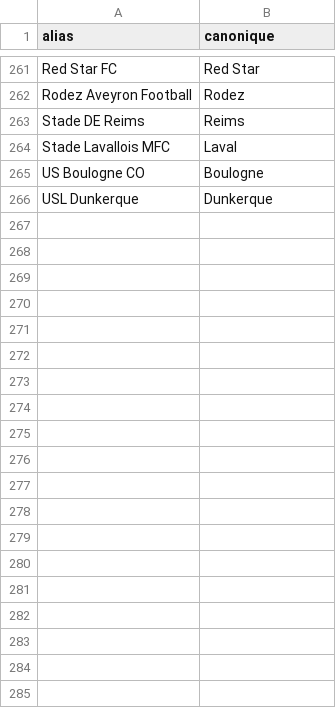
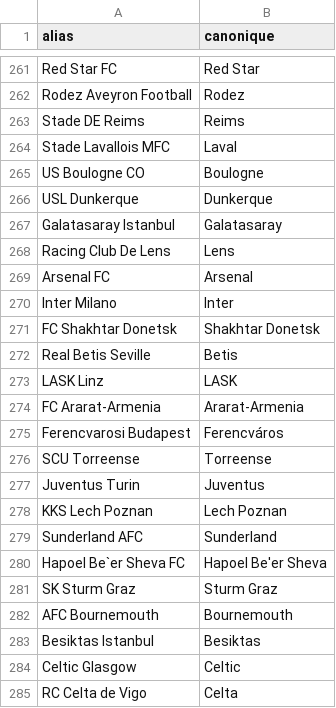
Before and after one commit to EssicOuroumav/kateni, a CSV file: equipes_alias.csv, drawn as a sheet; only a part is shown, gaps mark what is left out; the diff covers the shown part only.

```diff
--- a/equipes_alias.csv
+++ b/equipes_alias.csv
@@ -266 +266,20 @@ US Boulogne CO,Boulogne
 USL Dunkerque,Dunkerque
+Galatasaray Istanbul,Galatasaray
+Racing Club De Lens,Lens
+Arsenal FC,Arsenal
+Inter Milano,Inter
+FC Shakhtar Donetsk,Shakhtar Donetsk
+Real Betis Seville,Betis
+LASK Linz,LASK
+FC Ararat-Armenia,Ararat-Armenia
+Ferencvarosi Budapest,Ferencváros
+SCU Torreense,Torreense
+Juventus Turin,Juventus
+KKS Lech Poznan,Lech Poznan
+Sunderland AFC,Sunderland
+Hapoel Be`er Sheva FC,Hapoel Be'er Sheva
+SK Sturm Graz,Sturm Graz
+AFC Bournemouth,Bournemouth
+Besiktas Istanbul,Besiktas
+Celtic Glasgow,Celtic
+RC Celta de Vigo,Celta
```
Also changed, not shown: 11 added rows elsewhere in this file, 10 other files.
